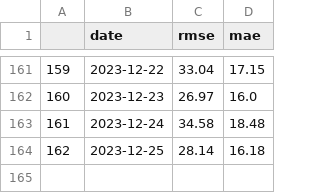
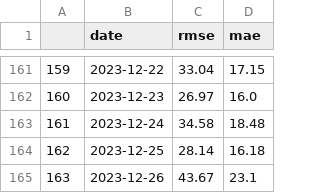
Before and after one commit to johnfav03/MBTA-Predictor, a CSV file: data/scores.csv, drawn as a sheet; only a part is shown, gaps mark what is left out; the diff names each change by its address in the sheet, - before the commit and + after, or states it on an @@ line.

```diff
--- a/data/scores.csv
+++ b/data/scores.csv
+row 165: 163 | 2023-12-26 | 43.67 | 23.1
```
Also changed, not shown: 2 other files.
